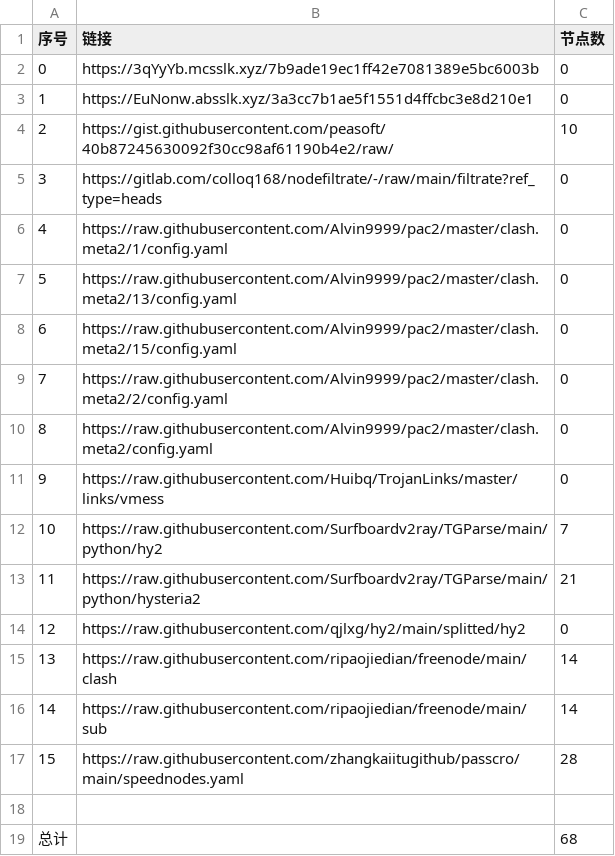
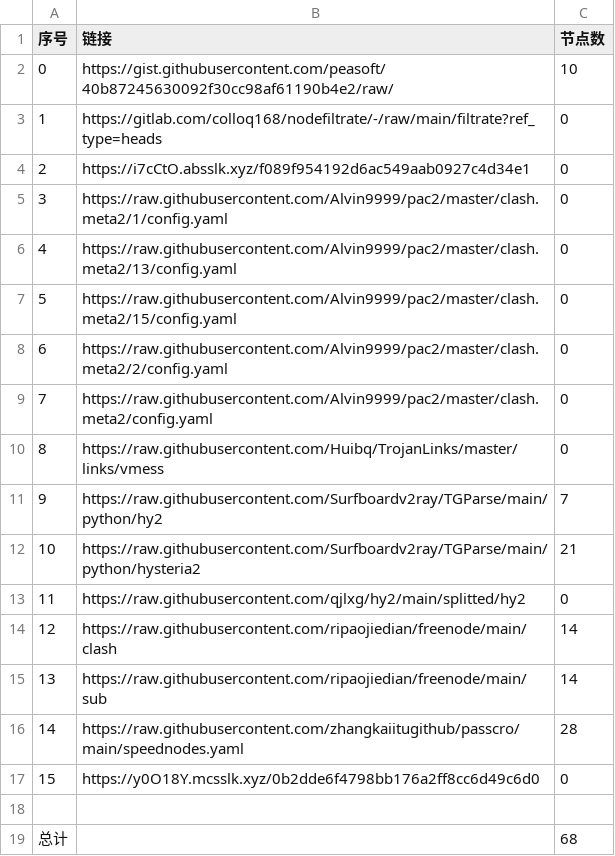
Before and after one commit to wangyu1997/NoMoreWalls, a CSV file: list_result.csv, drawn as a sheet; removed rows and columns are numbered as before the commit, all else as after; the diff names each change by its address in the sheet, - before the commit and + after, or states it on an @@ line.

```diff
--- a/list_result.csv
+++ b/list_result.csv
-row 2: 0 | https://3qYyYb.mcsslk.xyz/7b9ade19ec1ff42e7081389e5bc6003b | 0
-row 3: 1 | https://EuNonw.absslk.xyz/3a3cc7b1ae5f1551d4ffcbc3e8d210e1 | 0
@@ column A (序号) renumbered between rows 2 and 16 @@
+row 4: 2 | https://i7cCtO.absslk.xyz/f089f954192d6ac549aab0927c4d34e1 | 0
+row 17: 15 | https://y0O18Y.mcsslk.xyz/0b2dde6f4798bb176a2ff8cc6d49c6d0 | 0
```
Also changed, not shown: 3 other files.
